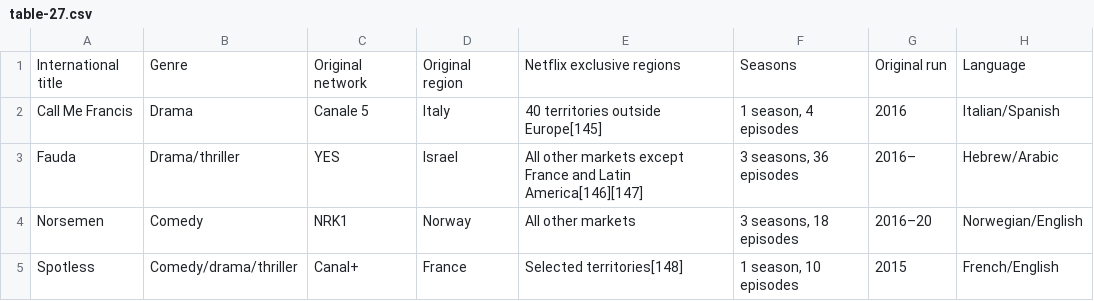
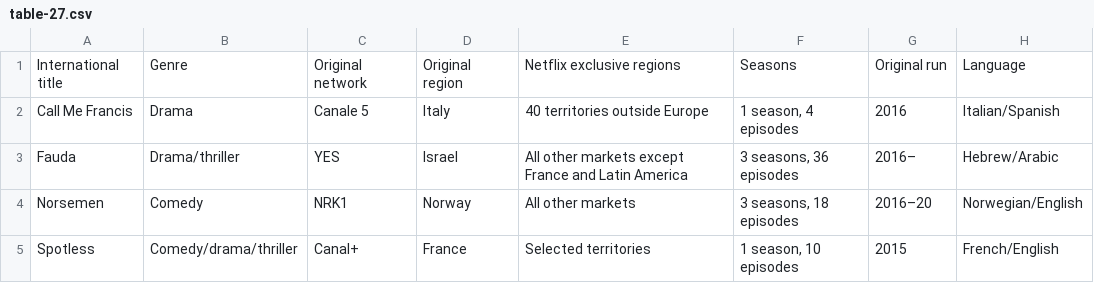
Before and after one commit to Fynn-Mehrens/original-content-eda, a CSV file: datasets/netflix/exclusives/table-27.csv, drawn as a sheet.

Commit message:
Update table-27.csv

```diff
--- a/datasets/netflix/exclusives/table-27.csv
+++ b/datasets/netflix/exclusives/table-27.csv
@@ -1,5 +1,5 @@
 International title,Genre,Original network,Original region,Netflix exclusive regions,Seasons,Original run,Language
-Call Me Francis,Drama,Canale 5,Italy,40 territories outside Europe[145],"1 season, 4 episodes",2016,Italian/Spanish
-Fauda,Drama/thriller,YES,Israel,All other markets except France and Latin America[146][147],"3 seasons, 36 episodes",2016–,Hebrew/Arabic
+Call Me Francis,Drama,Canale 5,Italy,40 territories outside Europe,"1 season, 4 episodes",2016,Italian/Spanish
+Fauda,Drama/thriller,YES,Israel,All other markets except France and Latin America,"3 seasons, 36 episodes",2016–,Hebrew/Arabic
 Norsemen,Comedy,NRK1,Norway,All other markets,"3 seasons, 18 episodes",2016–20,Norwegian/English
-Spotless,Comedy/drama/thriller,Canal+,France,Selected territories[148],"1 season, 10 episodes",2015,French/English
+Spotless,Comedy/drama/thriller,Canal+,France,Selected territories,"1 season, 10 episodes",2015,French/English
```
